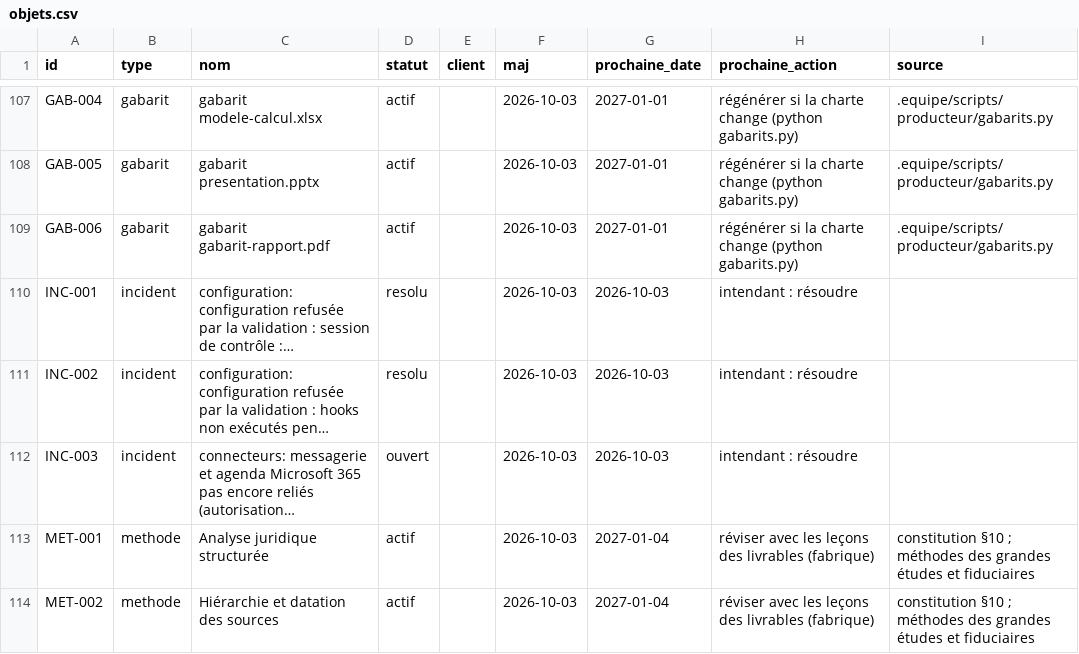
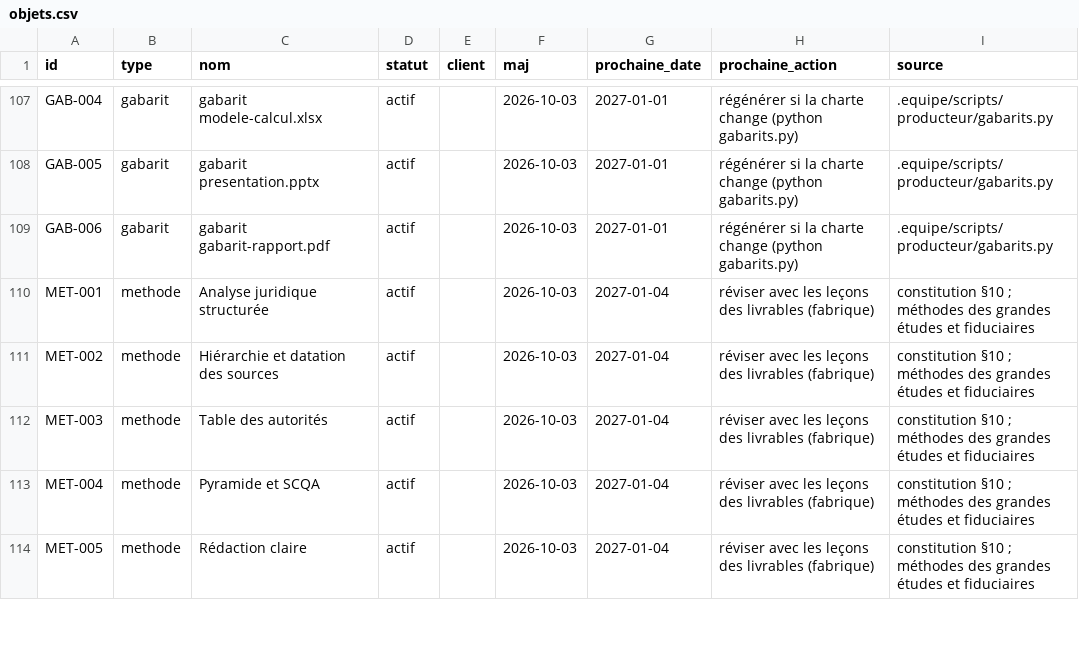
Before and after one commit to nedjo90/juriste-fiduciaire-mustafa-ekrem, a CSV file: .equipe/cerebro/exports/objets.csv, drawn as a sheet; only a part is shown, gaps mark what is left out; the shorter side is filled out with more unchanged rows; the diff names each change by its address in the sheet, - before the commit and + after, or states it on an @@ line.

```diff
--- a/.equipe/cerebro/exports/objets.csv
+++ b/.equipe/cerebro/exports/objets.csv
-row 110: INC-001 | incident | configuration: configuration refusée par la validation : session de contrôle :… | resolu |  | 2026-10-03 | 2026-10-03 | intendant : résoudre
-row 111: INC-002 | incident | configuration: configuration refusée par la validation : hooks non exécutés pen… | resolu |  | 2026-10-03 | 2026-10-03 | intendant : résoudre
-row 112: INC-003 | incident | connecteurs: messagerie et agenda Microsoft 365 pas encore reliés (autorisation… | ouvert |  | 2026-10-03 | 2026-10-03 | intendant : résoudre
```
Also changed, not shown: 28 other files.
